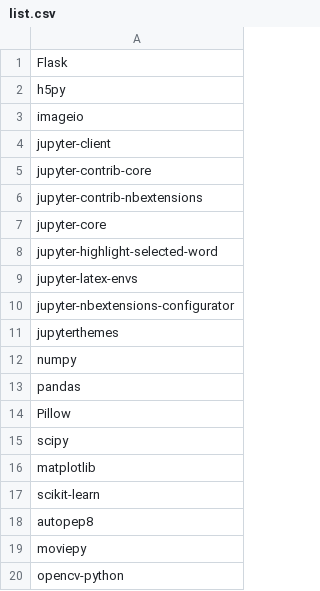
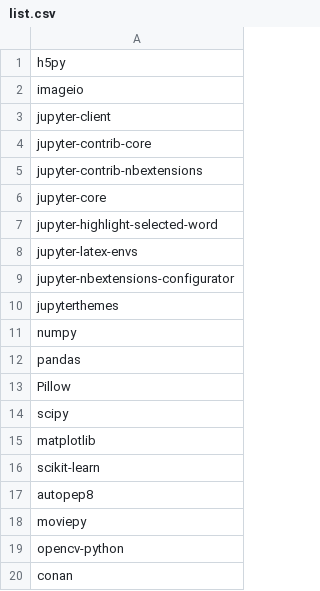
Before and after one commit to giovannilopez9808/.instalation, a CSV file: python_package/list.csv, drawn as a sheet; removed rows and columns are numbered as before the commit, all else as after; the diff names each change by its address in the sheet, - before the commit and + after, or states it on an @@ line.

Commit message:
Add conan and delete flask

```diff
--- a/python_package/list.csv
+++ b/python_package/list.csv
-row 1: Flask
+row 20: conan
```
Also changed, not shown: 1 other file.
